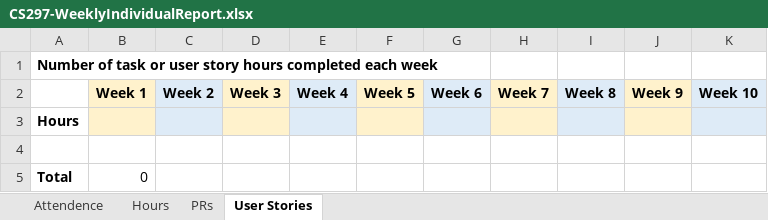
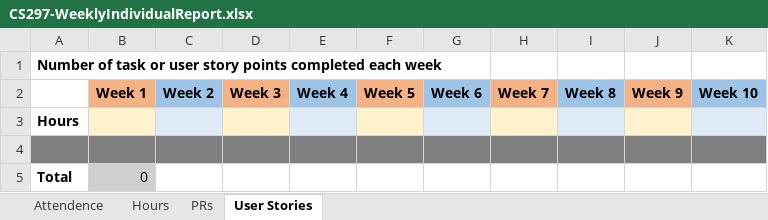
Before and after one commit to LCC-CIT/CS297-CourseMaterials, an Excel workbook: CS297-WeeklyIndividualReport.xlsx, sheet User Stories, drawn as a sheet; values as stored, in another font and other column widths than the file's, no borders; the diff names each change by its address in the sheet, - before the commit and + after, or states it on an @@ line.

```diff
--- a/CS297-WeeklyIndividualReport.xlsx (sheet User Stories)
+++ b/CS297-WeeklyIndividualReport.xlsx (sheet User Stories)
-A1: …user story hours completed each…
+A1: …user story points completed each…
-B2 fill: #FFF2CC
+B2 fill: #F4B183
-C2 fill: #DEEBF7
+C2 fill: #9DC3E6
-D2 fill: #FFF2CC
+D2 fill: #F4B183
-E2 fill: #DEEBF7
+E2 fill: #9DC3E6
-F2 fill: #FFF2CC
+F2 fill: #F4B183
-G2 fill: #DEEBF7
+G2 fill: #9DC3E6
-H2 fill: #FFF2CC
+H2 fill: #F4B183
-I2 fill: #DEEBF7
+I2 fill: #9DC3E6
-J2 fill: #FFF2CC
+J2 fill: #F4B183
-K2 fill: #DEEBF7
+K2 fill: #9DC3E6
-A4:K4 fill: none
+A4:K4 fill: #7F7F7F
-B5 fill: none
+B5 fill: #D0CECE
```
Also changed, not shown: sheet Attendence, sheet PRs, sheet Hours.
